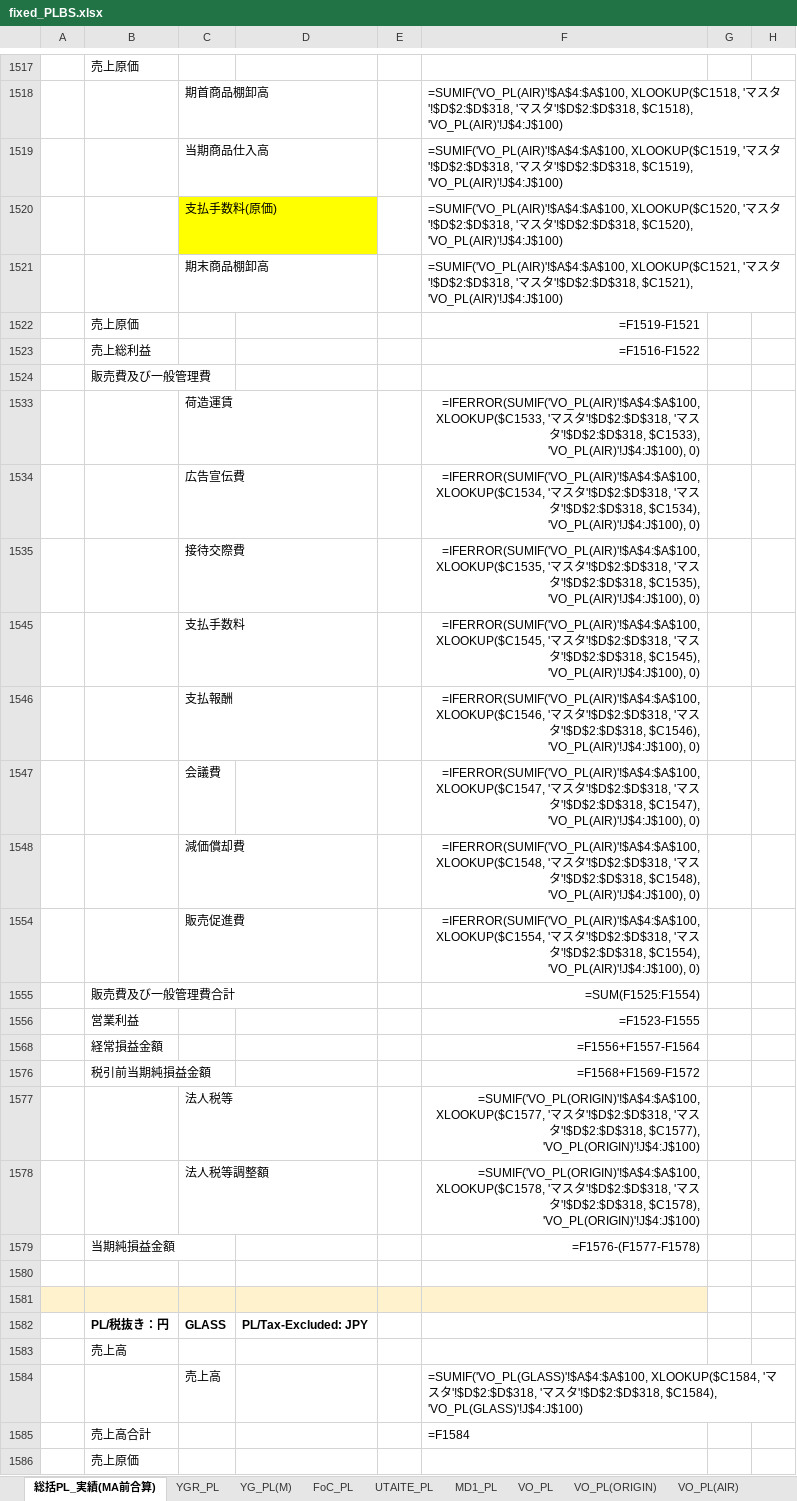
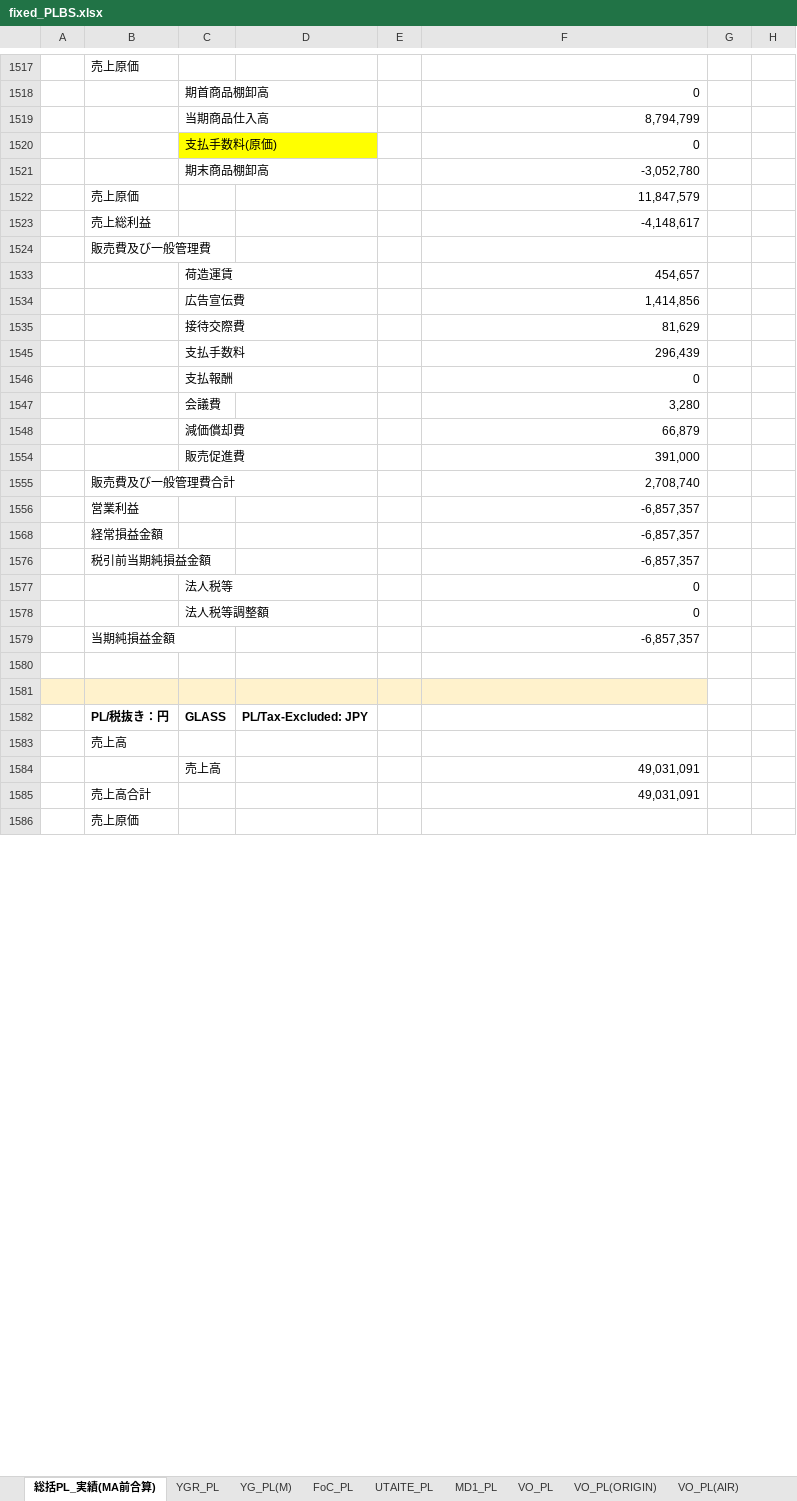
Before and after one commit to 7309478517-crypto/-, an Excel workbook: fixed_PLBS.xlsx, sheet 総括PL_実績(MA前合算), drawn as a sheet; only a part is shown, gaps mark what is left out; values as stored, in another font and other column widths than the file's, no borders; formulas without a stored value are shown as written; charts and pictures not drawn; the diff covers the shown part only; the diff names each change by its address in the sheet, - before the commit and + after, or states it on an @@ line.

```diff
--- a/fixed_PLBS.xlsx (sheet 総括PL_実績(MA前合算))
+++ b/fixed_PLBS.xlsx (sheet 総括PL_実績(MA前合算))
-F1518: =SUMIF('VO_PL(AIR)'!$A$4:$A$100, XLOOKUP($C1518, 'マスタ'!$D$2:$D$318, 'マスタ'!$D$2:$D$318, $C1518), 'VO_PL(AIR)'!J$4:J$100)
+F1518: 0
-F1519: =SUMIF('VO_PL(AIR)'!$A$4:$A$100, XLOOKUP($C1519, 'マスタ'!$D$2:$D$318, 'マスタ'!$D$2:$D$318, $C1519), 'VO_PL(AIR)'!J$4:J$100)
+F1519: 8,794,799
-F1520: =SUMIF('VO_PL(AIR)'!$A$4:$A$100, XLOOKUP($C1520, 'マスタ'!$D$2:$D$318, 'マスタ'!$D$2:$D$318, $C1520), 'VO_PL(AIR)'!J$4:J$100)
+F1520: 0
-F1521: =SUMIF('VO_PL(AIR)'!$A$4:$A$100, XLOOKUP($C1521, 'マスタ'!$D$2:$D$318, 'マスタ'!$D$2:$D$318, $C1521), 'VO_PL(AIR)'!J$4:J$100)
+F1521: -3,052,780
-F1522: =F1519-F1521
+F1522: 11,847,579
-F1523: =F1516-F1522
+F1523: -4,148,617
-F1533: =IFERROR(SUMIF('VO_PL(AIR)'!$A$4:$A$100, XLOOKUP($C1533, 'マスタ'!$D$2:$D$318, 'マスタ'!$D$2:$D$318, $C1533), 'VO_PL(AIR)'!J$4:J$100), 0)
+F1533: 454,657
-F1534: =IFERROR(SUMIF('VO_PL(AIR)'!$A$4:$A$100, XLOOKUP($C1534, 'マスタ'!$D$2:$D$318, 'マスタ'!$D$2:$D$318, $C1534), 'VO_PL(AIR)'!J$4:J$100), 0)
+F1534: 1,414,856
-F1535: =IFERROR(SUMIF('VO_PL(AIR)'!$A$4:$A$100, XLOOKUP($C1535, 'マスタ'!$D$2:$D$318, 'マスタ'!$D$2:$D$318, $C1535), 'VO_PL(AIR)'!J$4:J$100), 0)
+F1535: 81,629
-F1545: =IFERROR(SUMIF('VO_PL(AIR)'!$A$4:$A$100, XLOOKUP($C1545, 'マスタ'!$D$2:$D$318, 'マスタ'!$D$2:$D$318, $C1545), 'VO_PL(AIR)'!J$4:J$100), 0)
+F1545: 296,439
-F1546: =IFERROR(SUMIF('VO_PL(AIR)'!$A$4:$A$100, XLOOKUP($C1546, 'マスタ'!$D$2:$D$318, 'マスタ'!$D$2:$D$318, $C1546), 'VO_PL(AIR)'!J$4:J$100), 0)
+F1546: 0
-F1547: =IFERROR(SUMIF('VO_PL(AIR)'!$A$4:$A$100, XLOOKUP($C1547, 'マスタ'!$D$2:$D$318, 'マスタ'!$D$2:$D$318, $C1547), 'VO_PL(AIR)'!J$4:J$100), 0)
+F1547: 3,280
-F1548: =IFERROR(SUMIF('VO_PL(AIR)'!$A$4:$A$100, XLOOKUP($C1548, 'マスタ'!$D$2:$D$318, 'マスタ'!$D$2:$D$318, $C1548), 'VO_PL(AIR)'!J$4:J$100), 0)
+F1548: 66,879
-F1554: =IFERROR(SUMIF('VO_PL(AIR)'!$A$4:$A$100, XLOOKUP($C1554, 'マスタ'!$D$2:$D$318, 'マスタ'!$D$2:$D$318, $C1554), 'VO_PL(AIR)'!J$4:J$100), 0)
+F1554: 391,000
-F1555: =SUM(F1525:F1554)
+F1555: 2,708,740
-F1556: =F1523-F1555
+F1556: -6,857,357
-F1568: =F1556+F1557-F1564
+F1568: -6,857,357
-F1576: =F1568+F1569-F1572
+F1576: -6,857,357
-F1577: =SUMIF('VO_PL(ORIGIN)'!$A$4:$A$100, XLOOKUP($C1577, 'マスタ'!$D$2:$D$318, 'マスタ'!$D$2:$D$318, $C1577), 'VO_PL(ORIGIN)'!J$4:J$100)
+F1577: 0
-F1578: =SUMIF('VO_PL(ORIGIN)'!$A$4:$A$100, XLOOKUP($C1578, 'マスタ'!$D$2:$D$318, 'マスタ'!$D$2:$D$318, $C1578), 'VO_PL(ORIGIN)'!J$4:J$100)
+F1578: 0
-F1579: =F1576-(F1577-F1578)
+F1579: -6,857,357
-F1584: =SUMIF('VO_PL(GLASS)'!$A$4:$A$100, XLOOKUP($C1584, 'マスタ'!$D$2:$D$318, 'マスタ'!$D$2:$D$318, $C1584), 'VO_PL(GLASS)'!J$4:J$100)
+F1584: 49,031,091
-F1585: =F1584
+F1585: 49,031,091
```
Also changed, not shown: other rows of this sheet, sheet 補足, sheet YG_PL(M), sheet YG_PL, sheet UTAGE_PL, sheet VO_PL, sheet YGR_PL, 9 more sheets, hidden cells, charts or pictures.
